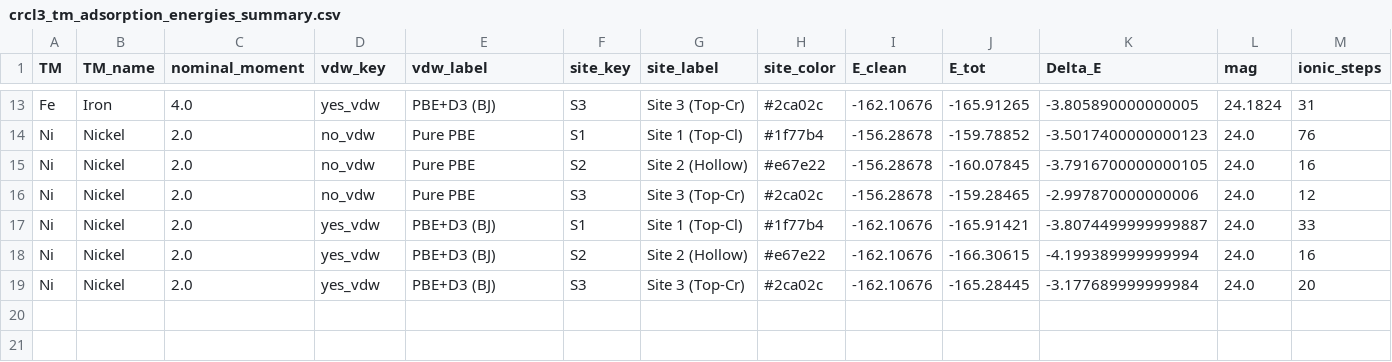
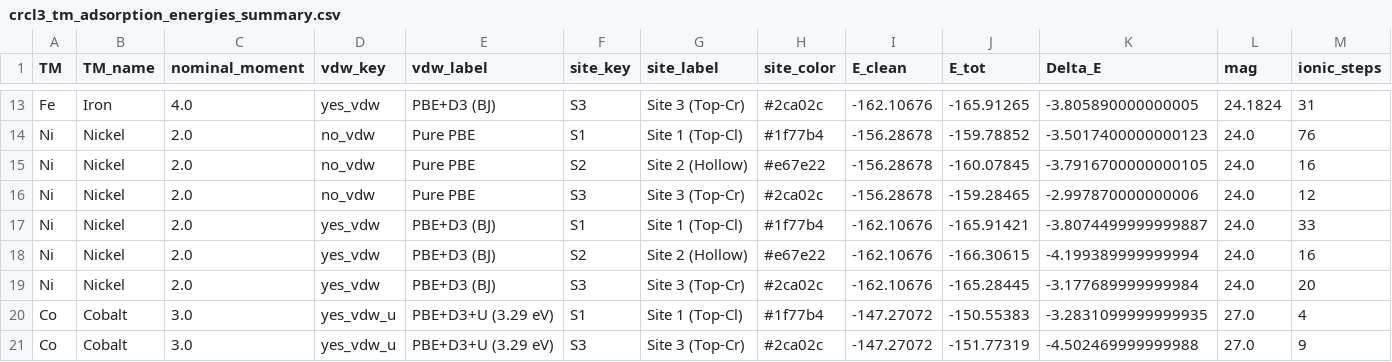
Before and after one commit to carlosraulps/crcl3-HER, a CSV file: crcl3-newcals/postprosseing/crcl3_tm_adsorption_energies_summary.csv, drawn as a sheet; only a part is shown, gaps mark what is left out; rows hold the shown columns only; the diff names each change by its address in the sheet, - before the commit and + after, or states it on an @@ line.

Commit message:
feat(postprocess): update TM site competition and adsorption analysis with Hubbard U=3.29eV

```diff
--- a/crcl3-newcals/postprosseing/crcl3_tm_adsorption_energies_summary.csv
+++ b/crcl3-newcals/postprosseing/crcl3_tm_adsorption_energies_summary.csv
+row 20: Co | Cobalt | 3.0 | yes_vdw_u | PBE+D3+U (3.29 eV) | S1 | Site 1 (Top-Cl) | #1f77b4 | -147.27072 | -150.55383 | -3.2831099999999935 | 27.0 | 4
+row 21: Co | Cobalt | 3.0 | yes_vdw_u | PBE+D3+U (3.29 eV) | S3 | Site 3 (Top-Cr) | #2ca02c | -147.27072 | -151.77319 | -4.502469999999988 | 27.0 | 9
```
Also changed, not shown: 33 other files.
